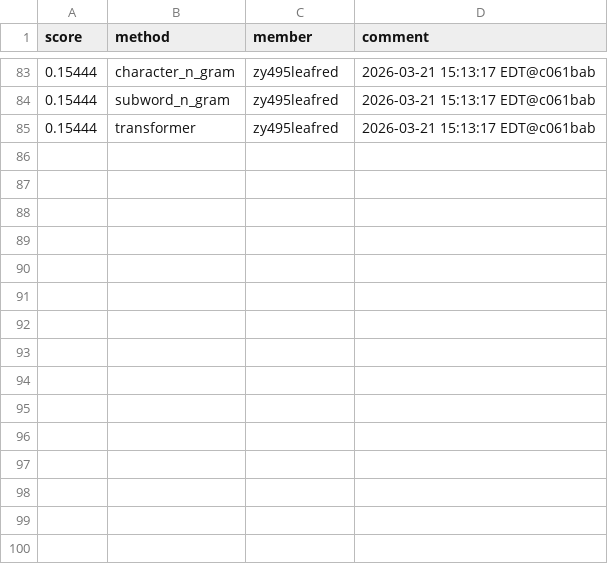
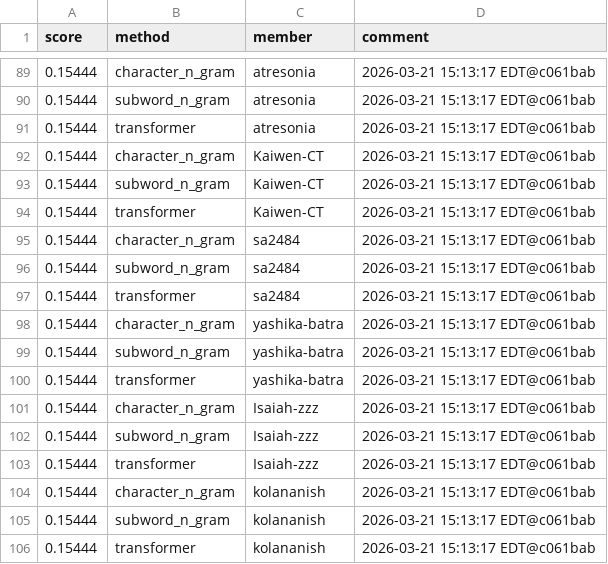
Before and after one commit to Cornell-Tech-CS5744-Spring-2026/leaderboards, a CSV file: a3/leaderboard_hub.csv, drawn as a sheet; only a part is shown, gaps mark what is left out; the diff covers the shown part only.

```diff
--- a/a3/leaderboard_hub.csv
+++ b/a3/leaderboard_hub.csv
@@ -83,3 +89,18 @@ score,method,member,comment
-0.15444,character_n_gram,zy495leafred,2026-03-21 15:13:17 EDT@c061bab
-0.15444,subword_n_gram,zy495leafred,2026-03-21 15:13:17 EDT@c061bab
-0.15444,transformer,zy495leafred,2026-03-21 15:13:17 EDT@c061bab
+0.15444,character_n_gram,atresonia,2026-03-21 15:13:17 EDT@c061bab
+0.15444,subword_n_gram,atresonia,2026-03-21 15:13:17 EDT@c061bab
+0.15444,transformer,atresonia,2026-03-21 15:13:17 EDT@c061bab
+0.15444,character_n_gram,Kaiwen-CT,2026-03-21 15:13:17 EDT@c061bab
+0.15444,subword_n_gram,Kaiwen-CT,2026-03-21 15:13:17 EDT@c061bab
+0.15444,transformer,Kaiwen-CT,2026-03-21 15:13:17 EDT@c061bab
+0.15444,character_n_gram,sa2484,2026-03-21 15:13:17 EDT@c061bab
+0.15444,subword_n_gram,sa2484,2026-03-21 15:13:17 EDT@c061bab
+0.15444,transformer,sa2484,2026-03-21 15:13:17 EDT@c061bab
+0.15444,character_n_gram,yashika-batra,2026-03-21 15:13:17 EDT@c061bab
+0.15444,subword_n_gram,yashika-batra,2026-03-21 15:13:17 EDT@c061bab
+0.15444,transformer,yashika-batra,2026-03-21 15:13:17 EDT@c061bab
+0.15444,character_n_gram,Isaiah-zzz,2026-03-21 15:13:17 EDT@c061bab
+0.15444,subword_n_gram,Isaiah-zzz,2026-03-21 15:13:17 EDT@c061bab
+0.15444,transformer,Isaiah-zzz,2026-03-21 15:13:17 EDT@c061bab
+0.15444,character_n_gram,kolananish,2026-03-21 15:13:17 EDT@c061bab
+0.15444,subword_n_gram,kolananish,2026-03-21 15:13:17 EDT@c061bab
+0.15444,transformer,kolananish,2026-03-21 15:13:17 EDT@c061bab
```
Also changed, not shown: 15 added rows, 9 removed rows, 24 moved rows and 11 edited cells elsewhere in this file.
